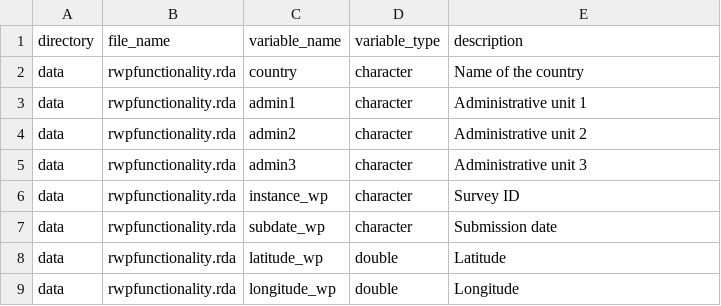
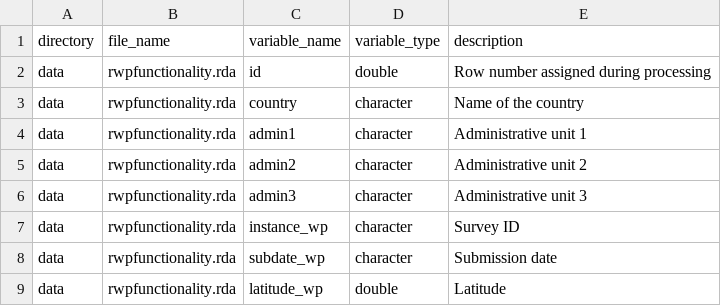
Before and after one commit to openwashdata/rwpfunctionality, a CSV file: data-raw/dictionary.csv, drawn as a sheet; only a part is shown; the shorter side is filled out with more unchanged rows; the diff names each change by its address in the sheet, - before the commit and + after, or states it on an @@ line.

```diff
--- a/data-raw/dictionary.csv
+++ b/data-raw/dictionary.csv
+row 2: data | rwpfunctionality.rda | id | double | Row number assigned during processing
```
Also changed, not shown: 3 other files.
